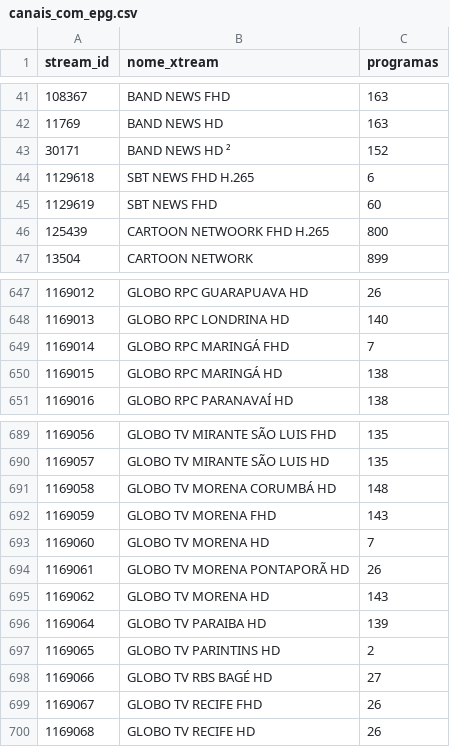
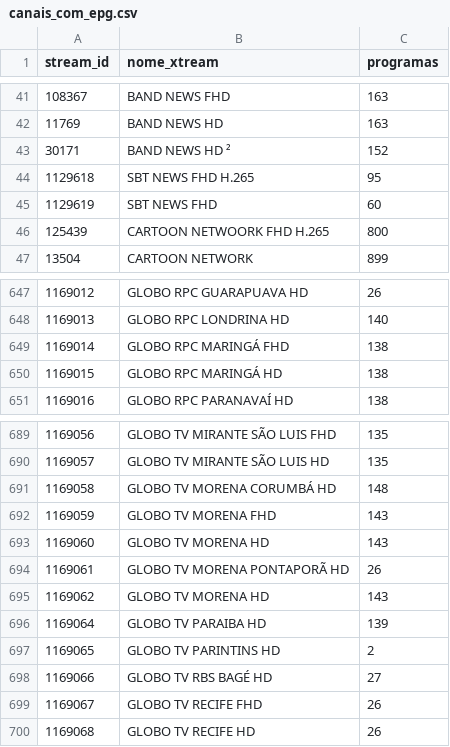
Before and after one commit to sants2tech/epg-xtream-personalizado, a CSV file: public/canais_com_epg.csv, drawn as a sheet; only a part is shown, gaps mark what is left out.

```diff
--- a/public/canais_com_epg.csv
+++ b/public/canais_com_epg.csv
@@ -43,3 +43,3 @@
 30171;BAND NEWS HD ²;152
-1129618;SBT NEWS FHD H.265;6
+1129618;SBT NEWS FHD H.265;95
 1129619;SBT NEWS FHD;60
@@ -648,3 +648,3 @@
 1169013;GLOBO RPC LONDRINA HD;140
-1169014;GLOBO RPC MARINGÁ FHD;7
+1169014;GLOBO RPC MARINGÁ FHD;138
 1169015;GLOBO RPC MARINGÁ HD;138
@@ -692,3 +692,3 @@
 1169059;GLOBO TV MORENA FHD;143
-1169060;GLOBO TV MORENA HD;7
+1169060;GLOBO TV MORENA HD;143
 1169061;GLOBO TV MORENA PONTAPORÃ HD;26
```
Also changed, not shown: 1 other file.
